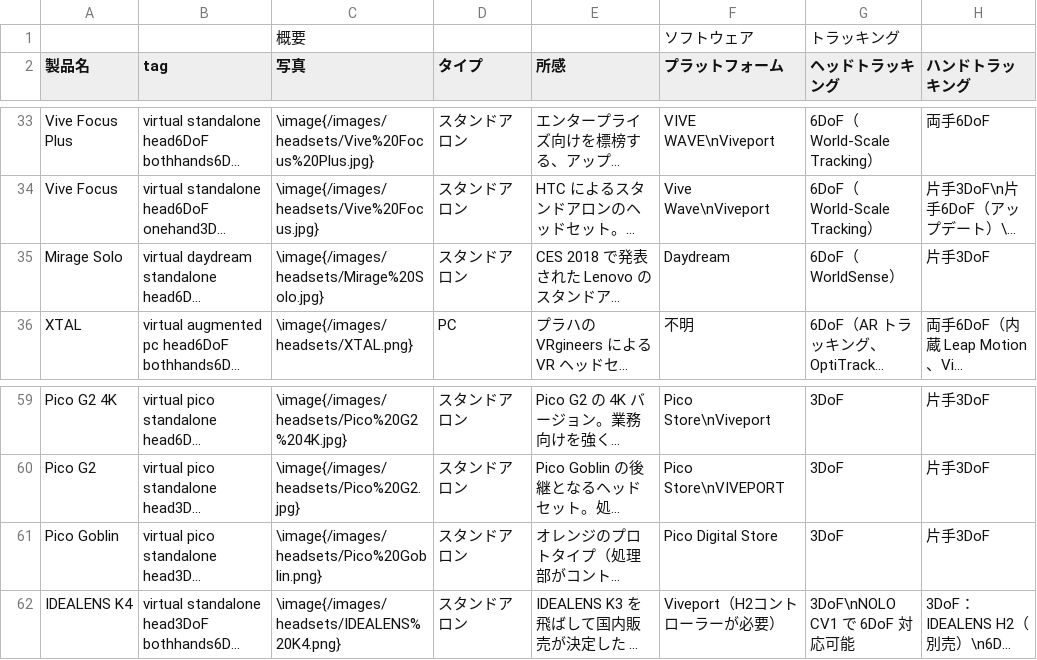
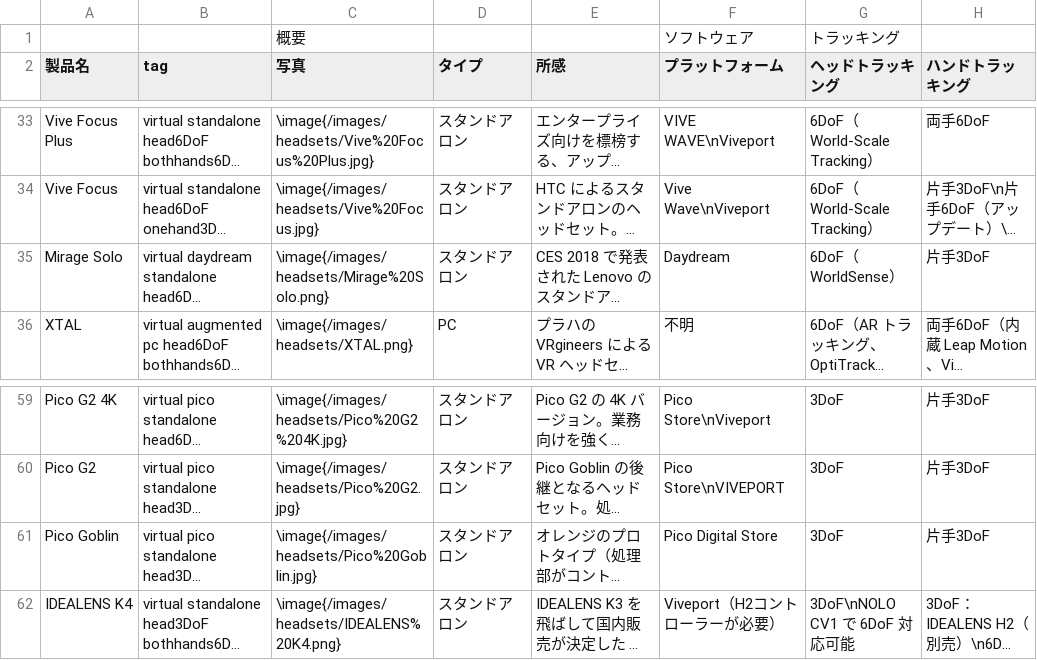
Before and after one commit to yutokun/XR-Headset-Comparison, a TSV file: headset.tsv, drawn as a sheet; only a part is shown, gaps mark what is left out; long unchanged cells end in …; the diff names each change by its address in the sheet, - before the commit and + after, or states it on an @@ line.

```diff
--- a/headset.tsv
+++ b/headset.tsv
-C35 (写真): \image{/images/headsets/Mirage%20Solo.jpg}
+C35 (写真): \image{/images/headsets/Mirage%20Solo.png}
-C61 (写真): \image{/images/headsets/Pico%20Goblin.png}
+C61 (写真): \image{/images/headsets/Pico%20Goblin.jpg}
```
Also changed, not shown: 35 other files.
